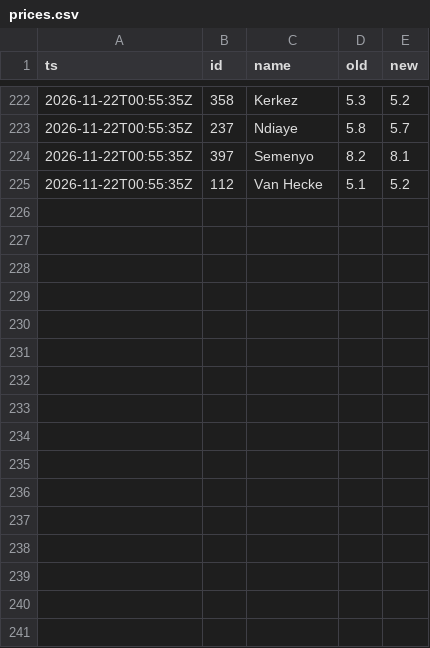
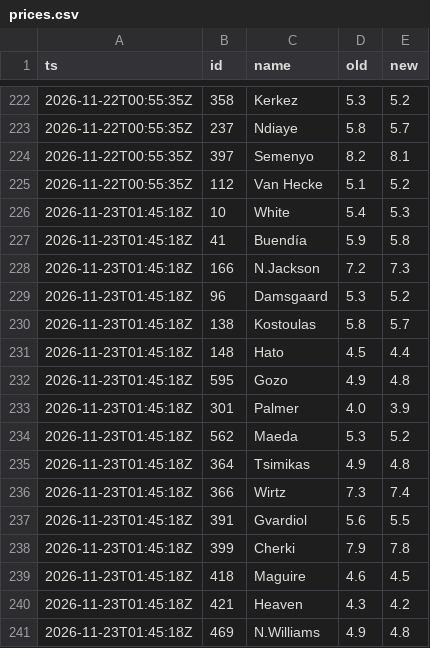
Before and after one commit to CODER1x86/fpl-radar, a CSV file: history/prices.csv, drawn as a sheet; only a part is shown, gaps mark what is left out.

```diff
--- a/history/prices.csv
+++ b/history/prices.csv
@@ -225 +225,17 @@ ts,id,name,old,new
 2026-11-22T00:55:35Z,112,Van Hecke,5.1,5.2
+2026-11-23T01:45:18Z,10,White,5.4,5.3
+2026-11-23T01:45:18Z,41,Buendía,5.9,5.8
+2026-11-23T01:45:18Z,166,N.Jackson,7.2,7.3
+2026-11-23T01:45:18Z,96,Damsgaard,5.3,5.2
+2026-11-23T01:45:18Z,138,Kostoulas,5.8,5.7
+2026-11-23T01:45:18Z,148,Hato,4.5,4.4
+2026-11-23T01:45:18Z,595,Gozo,4.9,4.8
+2026-11-23T01:45:18Z,301,Palmer,4.0,3.9
+2026-11-23T01:45:18Z,562,Maeda,5.3,5.2
+2026-11-23T01:45:18Z,364,Tsimikas,4.9,4.8
+2026-11-23T01:45:18Z,366,Wirtz,7.3,7.4
+2026-11-23T01:45:18Z,391,Gvardiol,5.6,5.5
+2026-11-23T01:45:18Z,399,Cherki,7.9,7.8
+2026-11-23T01:45:18Z,418,Maguire,4.6,4.5
+2026-11-23T01:45:18Z,421,Heaven,4.3,4.2
+2026-11-23T01:45:18Z,469,N.Williams,4.9,4.8
```
Also changed, not shown: 5 other files.
